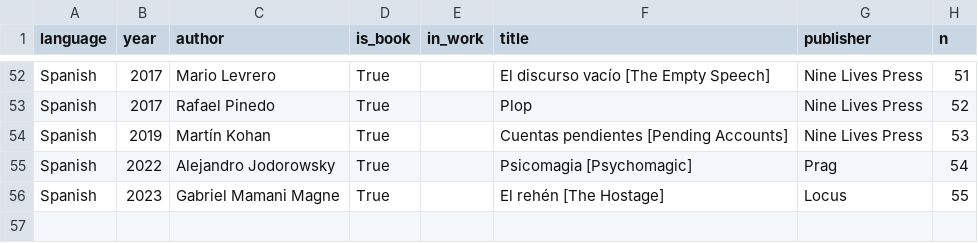
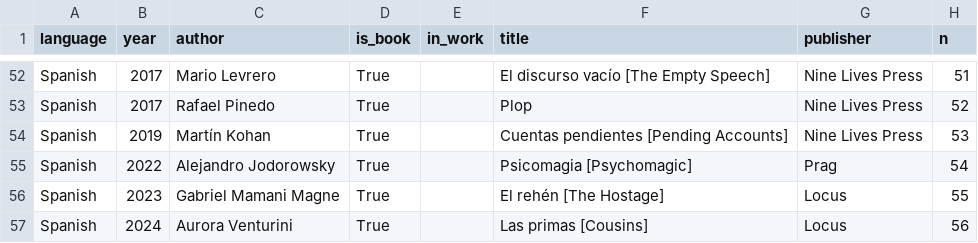
Before and after one commit to ErezVolk/evstuff, a CSV file: cv/erez-volk-cv-en.docx.csv, drawn as a sheet; only a part is shown, gaps mark what is left out; the diff names each change by its address in the sheet, - before the commit and + after, or states it on an @@ line.

Commit message:
CV: Venturini came out

```diff
--- a/cv/erez-volk-cv-en.docx.csv
+++ b/cv/erez-volk-cv-en.docx.csv
+row 57: Spanish | 2024 | Aurora Venturini | True |  | Las primas [Cousins] | Locus | 56
```
Also changed, not shown: cv/works.tsv, 6 other files.
